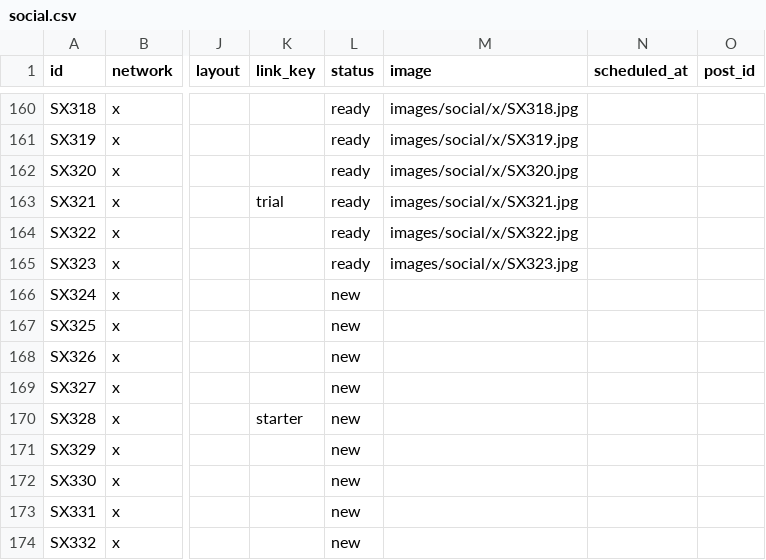
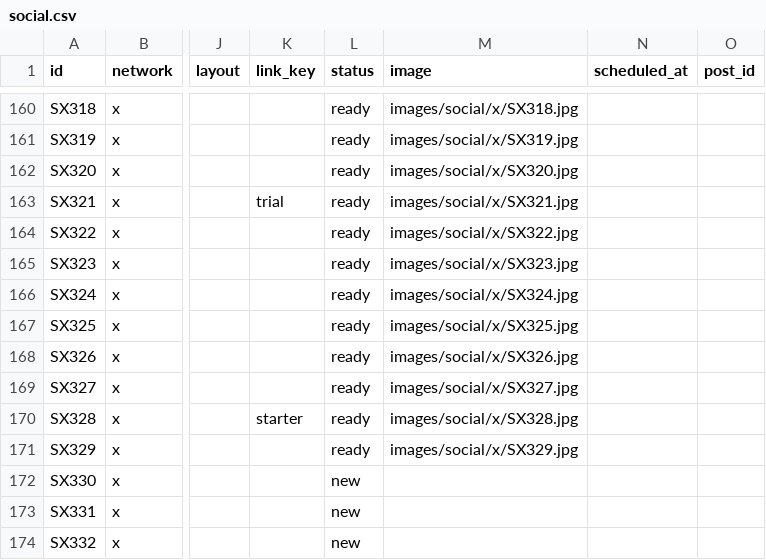
Before and after one commit to vivaticvv-cyber/focus-pins, a CSV file: social.csv, drawn as a sheet; only a part is shown, gaps mark what is left out; the diff names each change by its address in the sheet, - before the commit and + after, or states it on an @@ line.

Commit message:
autopilot: queue and images

```diff
--- a/social.csv
+++ b/social.csv
-L166:L171 (status): new
+L166:L171 (status): ready
-M166 (image): (empty)
+M166 (image): images/social/x/SX324.jpg
-M167 (image): (empty)
+M167 (image): images/social/x/SX325.jpg
-M168 (image): (empty)
+M168 (image): images/social/x/SX326.jpg
-M169 (image): (empty)
+M169 (image): images/social/x/SX327.jpg
-M170 (image): (empty)
+M170 (image): images/social/x/SX328.jpg
-M171 (image): (empty)
+M171 (image): images/social/x/SX329.jpg
```
Also changed, not shown: 6 other files.
